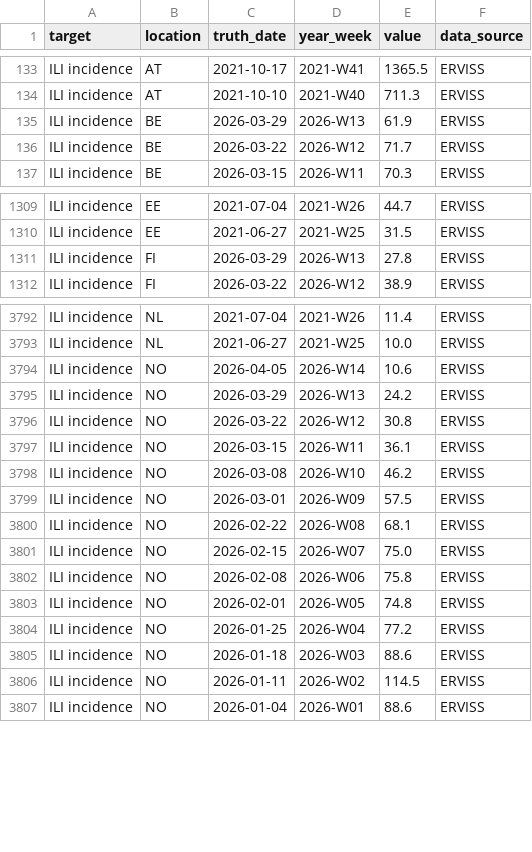
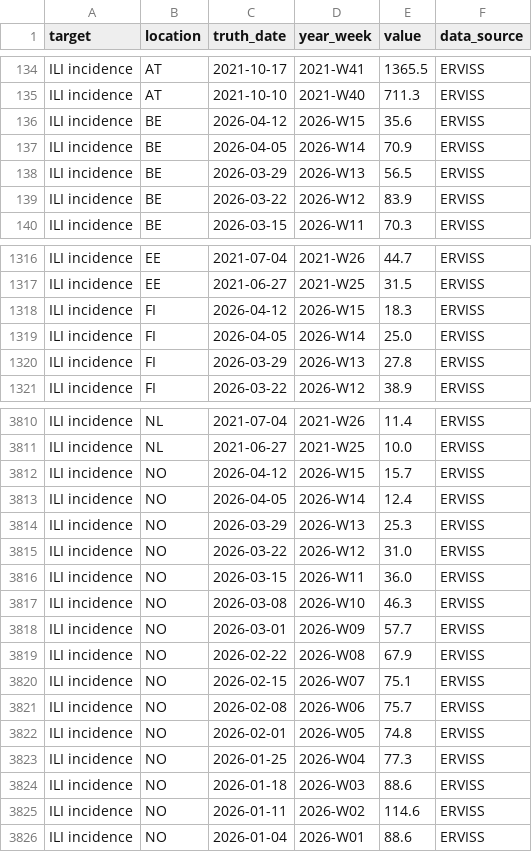
Before and after one commit to kes-shaw/RespiCast-SyndromicIndicators, a CSV file: target-data/latest-ILI_incidence.csv, drawn as a sheet; only a part is shown, gaps mark what is left out; the diff covers the shown part only.

```diff
--- a/target-data/latest-ILI_incidence.csv
+++ b/target-data/latest-ILI_incidence.csv
@@ -134,4 +135,6 @@ ILI incidence,AT,2021-10-17,2021-W41,1365.5,ERVISS
 ILI incidence,AT,2021-10-10,2021-W40,711.3,ERVISS
-ILI incidence,BE,2026-03-29,2026-W13,61.9,ERVISS
-ILI incidence,BE,2026-03-22,2026-W12,71.7,ERVISS
+ILI incidence,BE,2026-04-12,2026-W15,35.6,ERVISS
+ILI incidence,BE,2026-04-05,2026-W14,70.9,ERVISS
+ILI incidence,BE,2026-03-29,2026-W13,56.5,ERVISS
+ILI incidence,BE,2026-03-22,2026-W12,83.9,ERVISS
 ILI incidence,BE,2026-03-15,2026-W11,70.3,ERVISS
@@ -1310,2 +1317,4 @@ ILI incidence,EE,2021-07-04,2021-W26,44.7,ERVISS
 ILI incidence,EE,2021-06-27,2021-W25,31.5,ERVISS
+ILI incidence,FI,2026-04-12,2026-W15,18.3,ERVISS
+ILI incidence,FI,2026-04-05,2026-W14,25.0,ERVISS
 ILI incidence,FI,2026-03-29,2026-W13,27.8,ERVISS
@@ -3793,15 +3811,16 @@ ILI incidence,NL,2021-07-04,2021-W26,11.4,ERVISS
 ILI incidence,NL,2021-06-27,2021-W25,10.0,ERVISS
-ILI incidence,NO,2026-04-05,2026-W14,10.6,ERVISS
-ILI incidence,NO,2026-03-29,2026-W13,24.2,ERVISS
-ILI incidence,NO,2026-03-22,2026-W12,30.8,ERVISS
-ILI incidence,NO,2026-03-15,2026-W11,36.1,ERVISS
-ILI incidence,NO,2026-03-08,2026-W10,46.2,ERVISS
-ILI incidence,NO,2026-03-01,2026-W09,57.5,ERVISS
-ILI incidence,NO,2026-02-22,2026-W08,68.1,ERVISS
-ILI incidence,NO,2026-02-15,2026-W07,75.0,ERVISS
-ILI incidence,NO,2026-02-08,2026-W06,75.8,ERVISS
+ILI incidence,NO,2026-04-12,2026-W15,15.7,ERVISS
+ILI incidence,NO,2026-04-05,2026-W14,12.4,ERVISS
+ILI incidence,NO,2026-03-29,2026-W13,25.3,ERVISS
+ILI incidence,NO,2026-03-22,2026-W12,31.0,ERVISS
+ILI incidence,NO,2026-03-15,2026-W11,36.0,ERVISS
+ILI incidence,NO,2026-03-08,2026-W10,46.3,ERVISS
+ILI incidence,NO,2026-03-01,2026-W09,57.7,ERVISS
+ILI incidence,NO,2026-02-22,2026-W08,67.9,ERVISS
+ILI incidence,NO,2026-02-15,2026-W07,75.1,ERVISS
+ILI incidence,NO,2026-02-08,2026-W06,75.7,ERVISS
 ILI incidence,NO,2026-02-01,2026-W05,74.8,ERVISS
-ILI incidence,NO,2026-01-25,2026-W04,77.2,ERVISS
+ILI incidence,NO,2026-01-25,2026-W04,77.3,ERVISS
 ILI incidence,NO,2026-01-18,2026-W03,88.6,ERVISS
-ILI incidence,NO,2026-01-11,2026-W02,114.5,ERVISS
+ILI incidence,NO,2026-01-11,2026-W02,114.6,ERVISS
 ILI incidence,NO,2026-01-04,2026-W01,88.6,ERVISS
```
Also changed, not shown: 24 added rows, 1 removed row and 6 edited cells elsewhere in this file, target-data/latest-ARI_incidence.csv.
